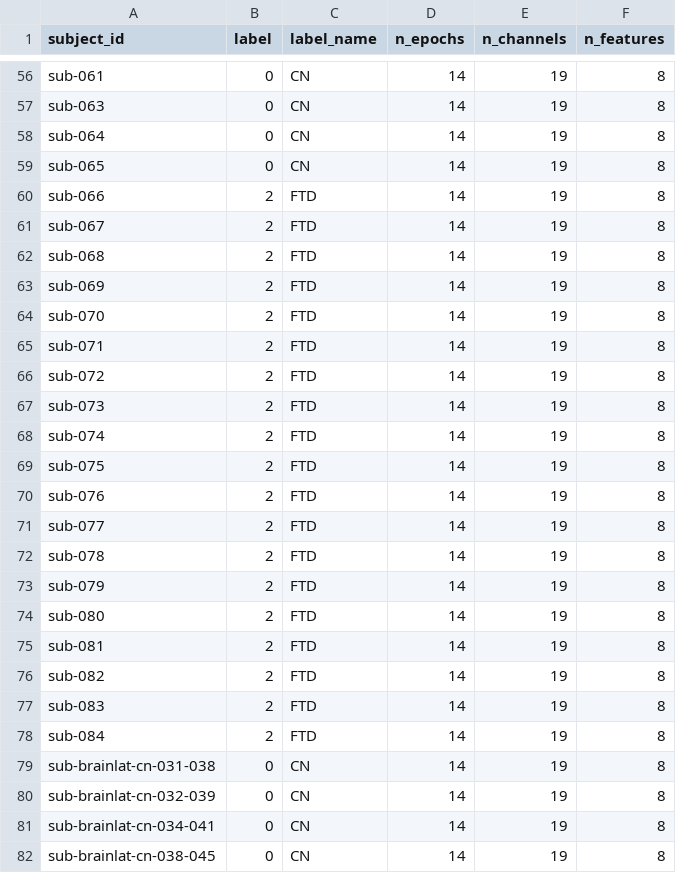
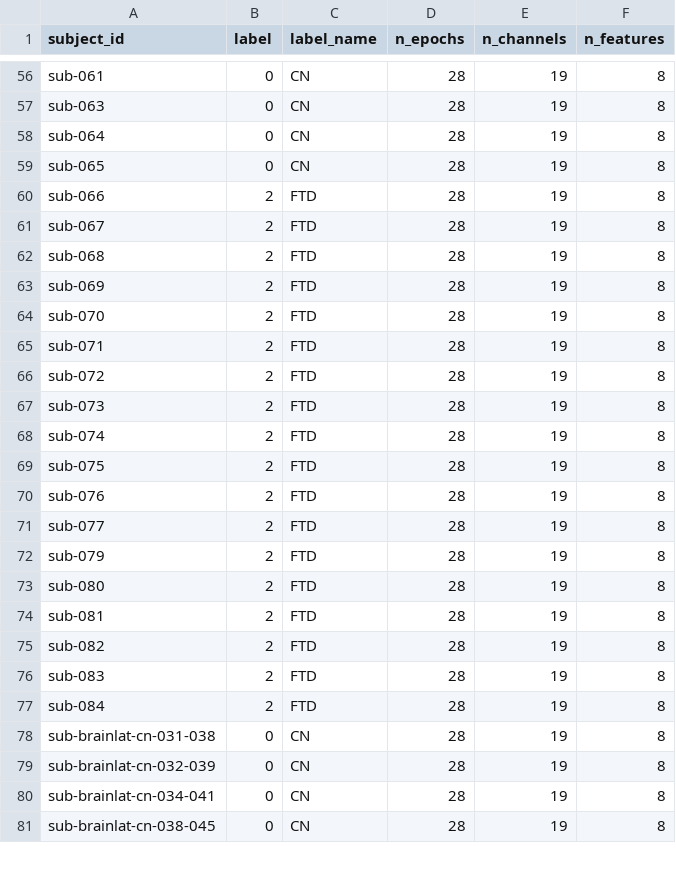
Before and after one commit to MicheleArrigoni/progetto-computer-vision, a CSV file: data_hgcn_ready/brainlat/summary.csv, drawn as a sheet; only a part is shown, gaps mark what is left out; removed rows and columns are numbered as before the commit, all else as after; the diff covers the shown part only; the diff names each change by its address in the sheet, - before the commit and + after, or states it on an @@ line.

```diff
--- a/data_hgcn_ready/brainlat/summary.csv
+++ b/data_hgcn_ready/brainlat/summary.csv
-D56:D71 (n_epochs): 14
+D56:D71 (n_epochs): 28
-row 72: sub-078 | 2 | FTD | 14 | 19 | 8
-D72:D81 (n_epochs): 14
+D72:D81 (n_epochs): 28
```
Also changed, not shown: 59 edited cells elsewhere in this file, data_hgcn_ready/openneuro/summary.csv, 4 other files.
